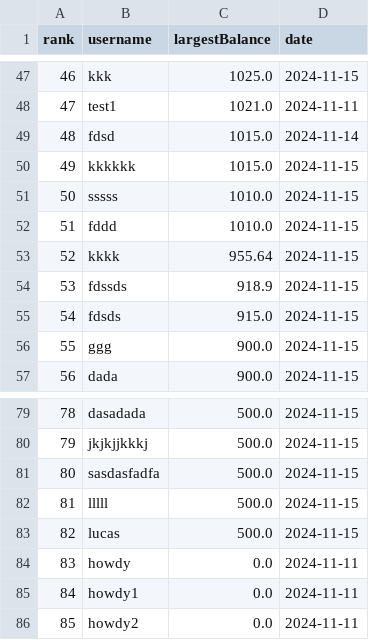
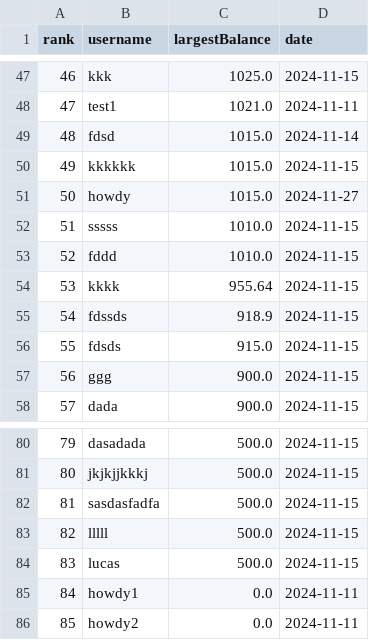
Before and after one commit to javidsegura/CasinoMines, a CSV file: utils/data/leaderboard.csv, drawn as a sheet; only a part is shown, gaps mark what is left out; removed rows and columns are numbered as before the commit, all else as after; the diff names each change by its address in the sheet, - before the commit and + after, or states it on an @@ line.

```diff
--- a/utils/data/leaderboard.csv
+++ b/utils/data/leaderboard.csv
+row 51: 50 | howdy | 1015.0 | 2024-11-27
@@ column A (rank) renumbered between rows 52 and 84 @@
-row 84: 83 | howdy | 0.0 | 2024-11-11
```
Also changed, not shown: 7 other files.
